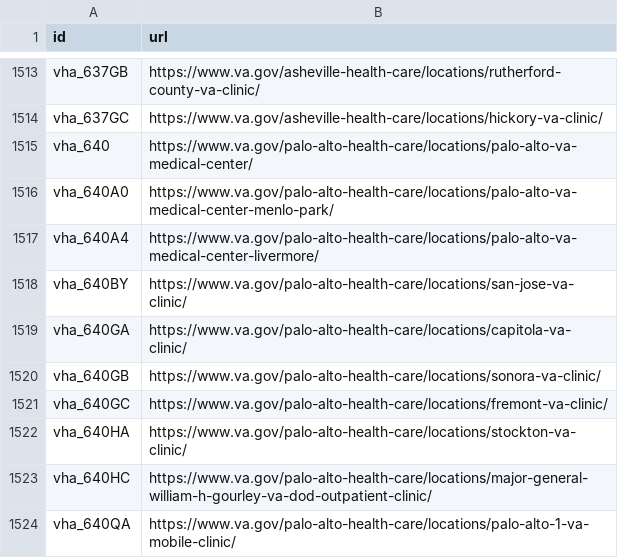
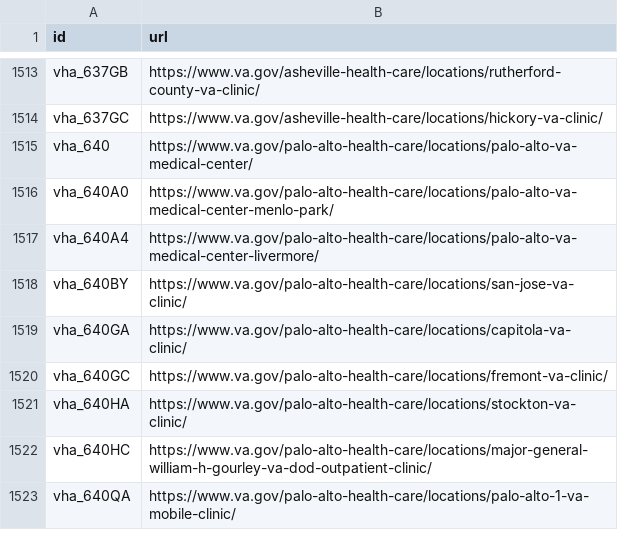
Before and after one commit to omahane/lighthouse-facilities, a CSV file: facilities/src/main/resources/websites.csv, drawn as a sheet; only a part is shown, gaps mark what is left out.

Commit message:
Updating URLs

```diff
--- a/facilities/src/main/resources/websites.csv
+++ b/facilities/src/main/resources/websites.csv
@@ -1519,3 +1519,2 @@ vha_640BY,https://www.va.gov/palo-alto-health-care/locations/san-jose-va-clinic/
 vha_640GA,https://www.va.gov/palo-alto-health-care/locations/capitola-va-clinic/
-vha_640GB,https://www.va.gov/palo-alto-health-care/locations/sonora-va-clinic/
 vha_640GC,https://www.va.gov/palo-alto-health-care/locations/fremont-va-clinic/
```
